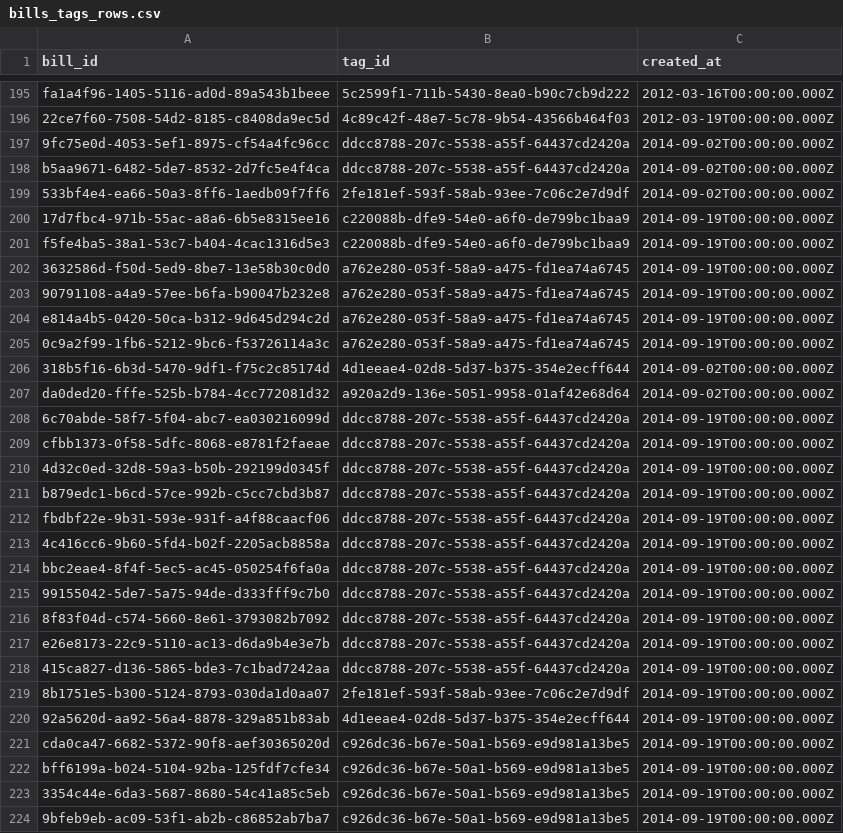
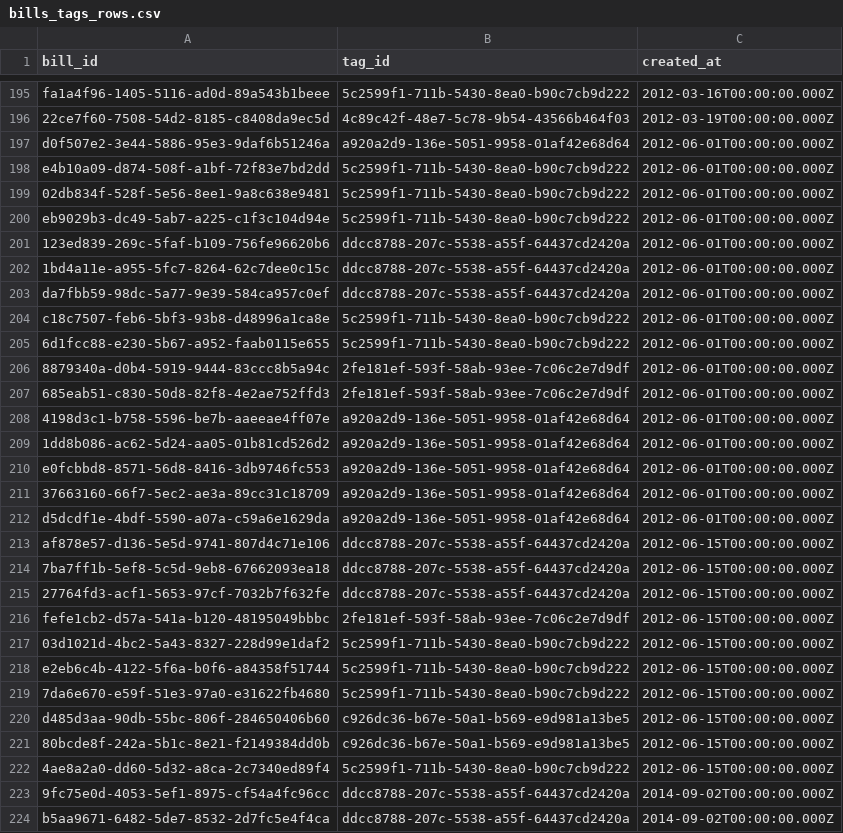
Before and after one commit to mirai-gikai-kasama-city/mirai-gikai-kasama, a CSV file: packages/seed/csv/data/bills_tags_rows.csv, drawn as a sheet; only a part is shown, gaps mark what is left out; the shorter side is filled out with more unchanged rows.

```diff
--- a/packages/seed/csv/data/bills_tags_rows.csv
+++ b/packages/seed/csv/data/bills_tags_rows.csv
@@ -196,2 +196,28 @@ fa1a4f96-1405-5116-ad0d-89a543b1beee,5c2599f1-711b-5430-8ea0-b90c7cb9d222,2012-0
 22ce7f60-7508-54d2-8185-c8408da9ec5d,4c89c42f-48e7-5c78-9b54-43566b464f03,2012-03-19T00:00:00.000Z
+d0f507e2-3e44-5886-95e3-9daf6b51246a,a920a2d9-136e-5051-9958-01af42e68d64,2012-06-01T00:00:00.000Z
+e4b10a09-d874-508f-a1bf-72f83e7bd2dd,5c2599f1-711b-5430-8ea0-b90c7cb9d222,2012-06-01T00:00:00.000Z
+02db834f-528f-5e56-8ee1-9a8c638e9481,5c2599f1-711b-5430-8ea0-b90c7cb9d222,2012-06-01T00:00:00.000Z
+eb9029b3-dc49-5ab7-a225-c1f3c104d94e,5c2599f1-711b-5430-8ea0-b90c7cb9d222,2012-06-01T00:00:00.000Z
+123ed839-269c-5faf-b109-756fe96620b6,ddcc8788-207c-5538-a55f-64437cd2420a,2012-06-01T00:00:00.000Z
+1bd4a11e-a955-5fc7-8264-62c7dee0c15c,ddcc8788-207c-5538-a55f-64437cd2420a,2012-06-01T00:00:00.000Z
+da7fbb59-98dc-5a77-9e39-584ca957c0ef,ddcc8788-207c-5538-a55f-64437cd2420a,2012-06-01T00:00:00.000Z
+c18c7507-feb6-5bf3-93b8-d48996a1ca8e,5c2599f1-711b-5430-8ea0-b90c7cb9d222,2012-06-01T00:00:00.000Z
+6d1fcc88-e230-5b67-a952-faab0115e655,5c2599f1-711b-5430-8ea0-b90c7cb9d222,2012-06-01T00:00:00.000Z
+8879340a-d0b4-5919-9444-83ccc8b5a94c,2fe181ef-593f-58ab-93ee-7c06c2e7d9df,2012-06-01T00:00:00.000Z
+685eab51-c830-50d8-82f8-4e2ae752ffd3,2fe181ef-593f-58ab-93ee-7c06c2e7d9df,2012-06-01T00:00:00.000Z
+4198d3c1-b758-5596-be7b-aaeeae4ff07e,a920a2d9-136e-5051-9958-01af42e68d64,2012-06-01T00:00:00.000Z
+1dd8b086-ac62-5d24-aa05-01b81cd526d2,a920a2d9-136e-5051-9958-01af42e68d64,2012-06-01T00:00:00.000Z
+e0fcbbd8-8571-56d8-8416-3db9746fc553,a920a2d9-136e-5051-9958-01af42e68d64,2012-06-01T00:00:00.000Z
+37663160-66f7-5ec2-ae3a-89cc31c18709,a920a2d9-136e-5051-9958-01af42e68d64,2012-06-01T00:00:00.000Z
+d5dcdf1e-4bdf-5590-a07a-c59a6e1629da,a920a2d9-136e-5051-9958-01af42e68d64,2012-06-01T00:00:00.000Z
+af878e57-d136-5e5d-9741-807d4c71e106,ddcc8788-207c-5538-a55f-64437cd2420a,2012-06-15T00:00:00.000Z
+7ba7ff1b-5ef8-5c5d-9eb8-67662093ea18,ddcc8788-207c-5538-a55f-64437cd2420a,2012-06-15T00:00:00.000Z
+27764fd3-acf1-5653-97cf-7032b7f632fe,ddcc8788-207c-5538-a55f-64437cd2420a,2012-06-15T00:00:00.000Z
+fefe1cb2-d57a-541a-b120-48195049bbbc,2fe181ef-593f-58ab-93ee-7c06c2e7d9df,2012-06-15T00:00:00.000Z
+03d1021d-4bc2-5a43-8327-228d99e1daf2,5c2599f1-711b-5430-8ea0-b90c7cb9d222,2012-06-15T00:00:00.000Z
+e2eb6c4b-4122-5f6a-b0f6-a84358f51744,5c2599f1-711b-5430-8ea0-b90c7cb9d222,2012-06-15T00:00:00.000Z
+7da6e670-e59f-51e3-97a0-e31622fb4680,5c2599f1-711b-5430-8ea0-b90c7cb9d222,2012-06-15T00:00:00.000Z
+d485d3aa-90db-55bc-806f-284650406b60,c926dc36-b67e-50a1-b569-e9d981a13be5,2012-06-15T00:00:00.000Z
+80bcde8f-242a-5b1c-8e21-f2149384dd0b,c926dc36-b67e-50a1-b569-e9d981a13be5,2012-06-15T00:00:00.000Z
+4ae8a2a0-dd60-5d32-a8ca-2c7340ed89f4,5c2599f1-711b-5430-8ea0-b90c7cb9d222,2012-06-15T00:00:00.000Z
 9fc75e0d-4053-5ef1-8975-cf54a4fc96cc,ddcc8788-207c-5538-a55f-64437cd2420a,2014-09-02T00:00:00.000Z
```
Also changed, not shown: packages/seed/csv/data/diet_sessions_rows.csv, 4 other files.
